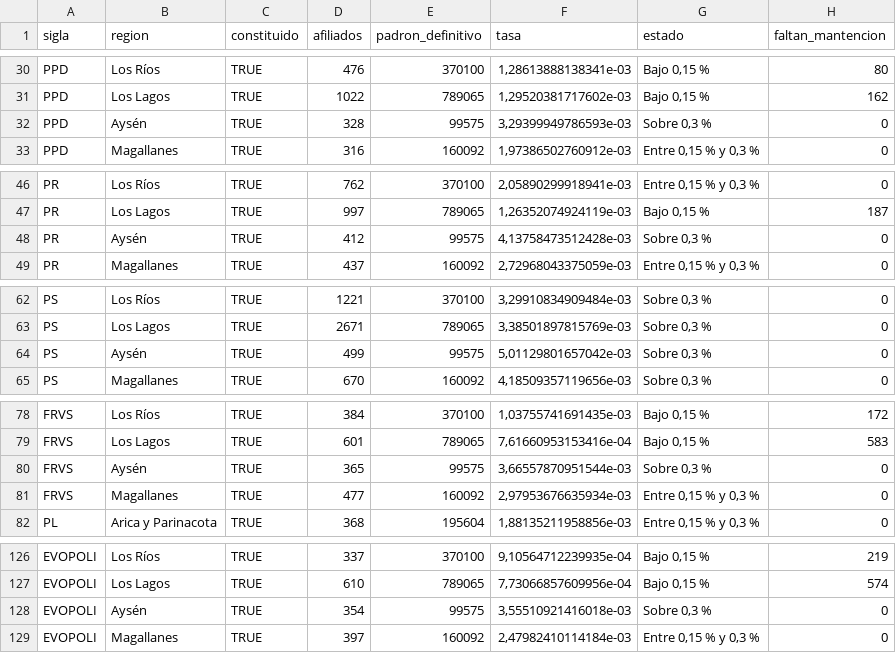
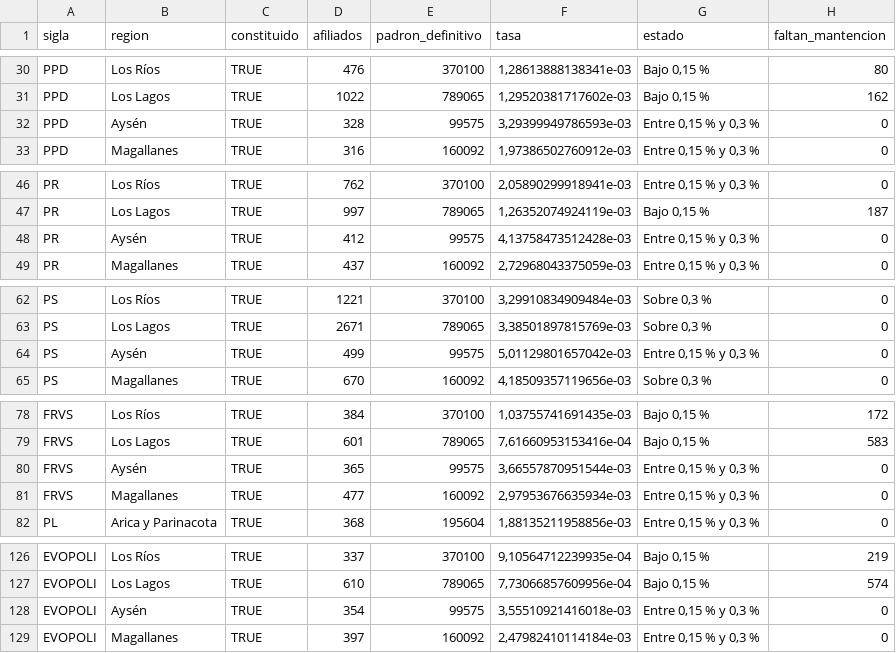
Before and after one commit to LucasBB1/Reforma-Sistema-Politico, a CSV file: output/tablas/01_matriz_partido_region.csv, drawn as a sheet; only a part is shown, gaps mark what is left out; the diff covers the shown part only.

```diff
--- a/output/tablas/01_matriz_partido_region.csv
+++ b/output/tablas/01_matriz_partido_region.csv
@@ -31,3 +31,3 @@ PPD;Los Ríos;TRUE;476;370100;1,28613888138341e-03;Bajo 0,15 %;80
 PPD;Los Lagos;TRUE;1022;789065;1,29520381717602e-03;Bajo 0,15 %;162
-PPD;Aysén;TRUE;328;99575;3,29399949786593e-03;Sobre 0,3 %;0
+PPD;Aysén;TRUE;328;99575;3,29399949786593e-03;Entre 0,15 % y 0,3 %;0
 PPD;Magallanes;TRUE;316;160092;1,97386502760912e-03;Entre 0,15 % y 0,3 %;0
@@ -47,3 +47,3 @@ PR;Los Ríos;TRUE;762;370100;2,05890299918941e-03;Entre 0,15 % y 0,3 %;0
 PR;Los Lagos;TRUE;997;789065;1,26352074924119e-03;Bajo 0,15 %;187
-PR;Aysén;TRUE;412;99575;4,13758473512428e-03;Sobre 0,3 %;0
+PR;Aysén;TRUE;412;99575;4,13758473512428e-03;Entre 0,15 % y 0,3 %;0
 PR;Magallanes;TRUE;437;160092;2,72968043375059e-03;Entre 0,15 % y 0,3 %;0
@@ -63,3 +63,3 @@ PS;Los Ríos;TRUE;1221;370100;3,29910834909484e-03;Sobre 0,3 %;0
 PS;Los Lagos;TRUE;2671;789065;3,38501897815769e-03;Sobre 0,3 %;0
-PS;Aysén;TRUE;499;99575;5,01129801657042e-03;Sobre 0,3 %;0
+PS;Aysén;TRUE;499;99575;5,01129801657042e-03;Entre 0,15 % y 0,3 %;0
 PS;Magallanes;TRUE;670;160092;4,18509357119656e-03;Sobre 0,3 %;0
@@ -79,3 +79,3 @@ FRVS;Los Ríos;TRUE;384;370100;1,03755741691435e-03;Bajo 0,15 %;172
 FRVS;Los Lagos;TRUE;601;789065;7,61660953153416e-04;Bajo 0,15 %;583
-FRVS;Aysén;TRUE;365;99575;3,66557870951544e-03;Sobre 0,3 %;0
+FRVS;Aysén;TRUE;365;99575;3,66557870951544e-03;Entre 0,15 % y 0,3 %;0
 FRVS;Magallanes;TRUE;477;160092;2,97953676635934e-03;Entre 0,15 % y 0,3 %;0
@@ -127,3 +127,3 @@ EVOPOLI;Los Ríos;TRUE;337;370100;9,10564712239935e-04;Bajo 0,15 %;219
 EVOPOLI;Los Lagos;TRUE;610;789065;7,73066857609956e-04;Bajo 0,15 %;574
-EVOPOLI;Aysén;TRUE;354;99575;3,55510921416018e-03;Sobre 0,3 %;0
+EVOPOLI;Aysén;TRUE;354;99575;3,55510921416018e-03;Entre 0,15 % y 0,3 %;0
 EVOPOLI;Magallanes;TRUE;397;160092;2,47982410114184e-03;Entre 0,15 % y 0,3 %;0
```
Also changed, not shown: 3 edited cells elsewhere in this file, output/tablas/01_resumen_partidos.csv, output/tablas/02b_umbral_antes_despues.csv, 17 other files.
